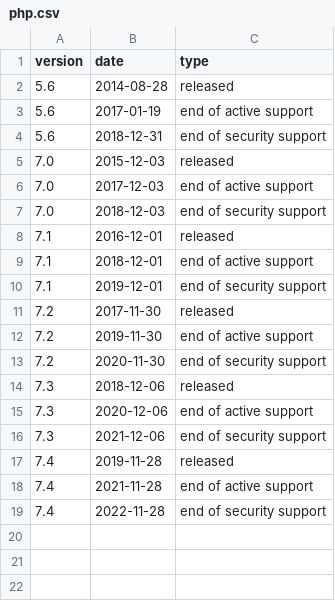
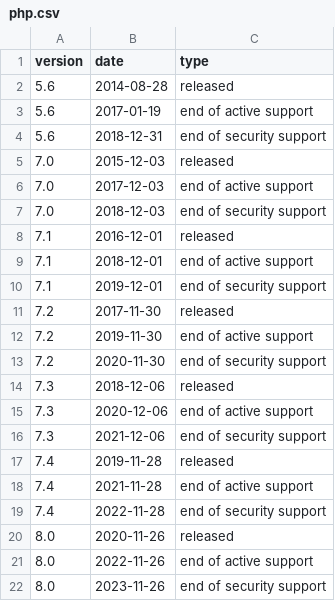
Before and after one commit to Rarst/php-calendar, a CSV file: _data/php.csv, drawn as a sheet.

Commit message:
Added PHP 8.0

```diff
--- a/_data/php.csv
+++ b/_data/php.csv
@@ -19 +19,4 @@ version,date,type
 7.4,2022-11-28,end of security support
+8.0,2020-11-26,released
+8.0,2022-11-26,end of active support
+8.0,2023-11-26,end of security support
```
